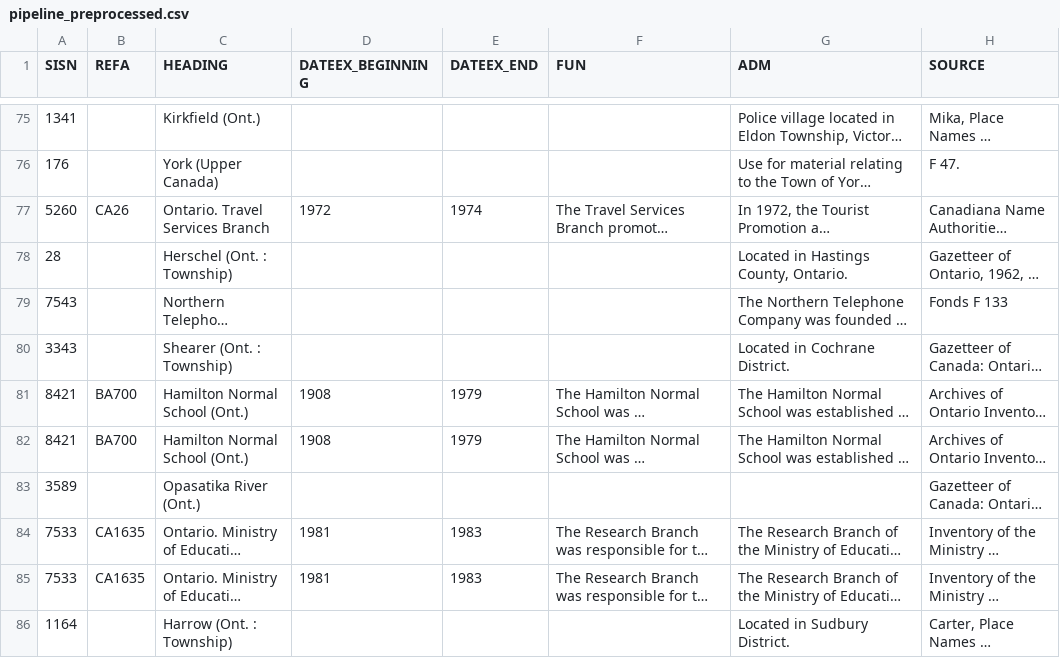
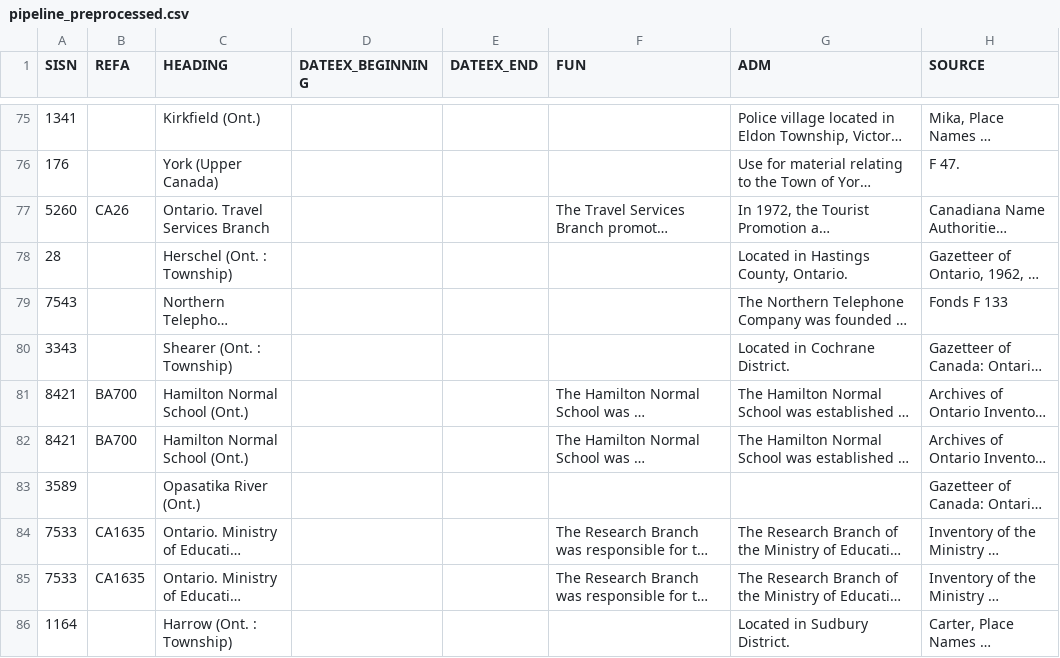
Before and after one commit to gbad-project/drawio, a CSV file: src/main/webapp/plugins/rdfexport/rmlmapper_workflows/artifacts/general_authority/pipeline_preprocessed.csv, drawn as a sheet; only a part is shown, gaps mark what is left out; long unchanged cells end in …; the diff covers the shown part only; the diff names each change by its address in the sheet, - before the commit and + after, or states it on an @@ line.

```diff
--- a/src/main/webapp/plugins/rdfexport/rmlmapper_workflows/artifacts/general_authority/pipeline_preprocessed.csv
+++ b/src/main/webapp/plugins/rdfexport/rmlmapper_workflows/artifacts/general_authority/pipeline_preprocessed.csv
-D77 (DATEEX_BEGINNING): 1972
+D77 (DATEEX_BEGINNING): (empty)
-E77 (DATEEX_END): 1974
+E77 (DATEEX_END): (empty)
-D81:D82 (DATEEX_BEGINNING): 1908
+D81:D82 (DATEEX_BEGINNING): (empty)
-E81:E82 (DATEEX_END): 1979
+E81:E82 (DATEEX_END): (empty)
-D84:D85 (DATEEX_BEGINNING): 1981
+D84:D85 (DATEEX_BEGINNING): (empty)
-E84:E85 (DATEEX_END): 1983
+E84:E85 (DATEEX_END): (empty)
```
Also changed, not shown: 77 edited cells elsewhere in this file, 18 other files.
